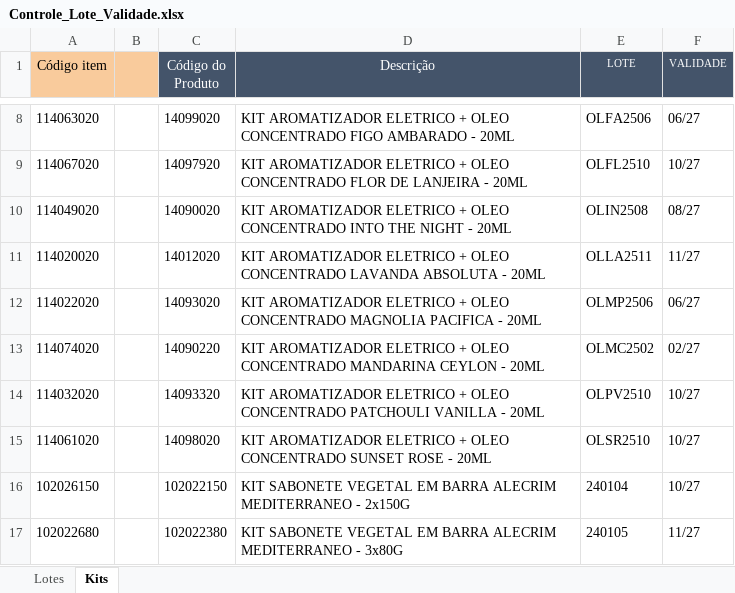
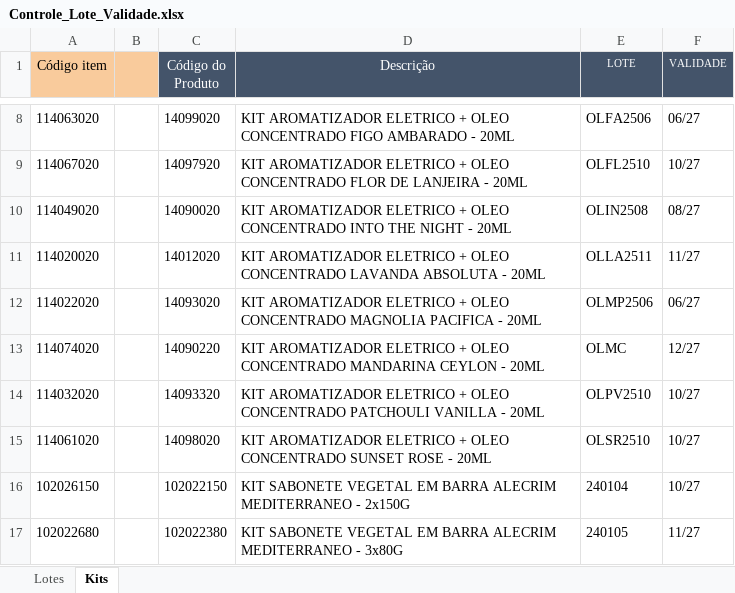
Before and after one commit to Aciem22/Rastreabilidade-Remessa, an Excel workbook: Controle_Lote_Validade.xlsx, sheet Kits, drawn as a sheet; only a part is shown, gaps mark what is left out; values as stored, in another font and other column widths than the file's, no borders; charts and pictures not drawn; the diff names each change by its address in the sheet, - before the commit and + after, or states it on an @@ line.

```diff
--- a/Controle_Lote_Validade.xlsx (sheet Kits)
+++ b/Controle_Lote_Validade.xlsx (sheet Kits)
-E13 (LOTE): OLMC2502
+E13 (LOTE): OLMC
-F13 (VALIDADE): 02/27
+F13 (VALIDADE): 12/27
```
Also changed, not shown: sheet Lotes, hidden cells.
